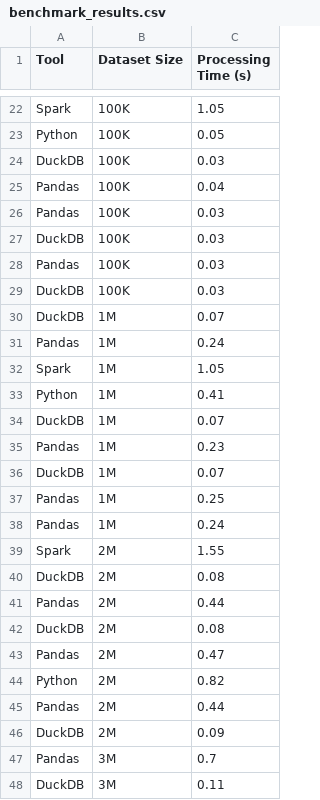
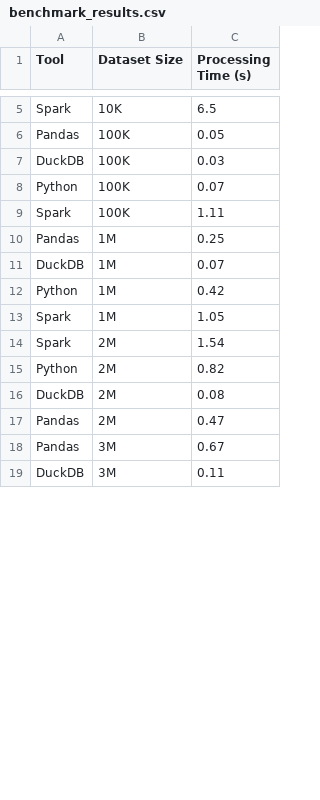
Before and after one commit to DellaCortef/one-billion-row-challenge, a CSV file: benchmark_results.csv, drawn as a sheet; only a part is shown, gaps mark what is left out; removed rows and columns are numbered as before the commit, all else as after; the diff covers the shown part only; the diff names each change by its address in the sheet, - before the commit and + after, or states it on an @@ line.

Commit message:
creating 10M file size + running frameworks with 10K, 100K, 1M, 2M, 3M, and 10M size + DEL: deleting bencjmark_results.csv to eliminate duplicates + changing framworks order execution + generating benchmark results in a csv

```diff
--- a/benchmark_results.csv
+++ b/benchmark_results.csv
-B5 (Dataset Size): 100K
+B5 (Dataset Size): 10K
-C5 (Processing Time (s)): 1.05
+C5 (Processing Time (s)): 6.5
-A6 (Tool): Python
+A6 (Tool): Pandas
-row 25: Pandas | 100K | 0.04
-row 26: Pandas | 100K | 0.03
-row 27: DuckDB | 100K | 0.03
+row 8: Python | 100K | 0.07
+row 9: Spark | 100K | 1.11
-B10 (Dataset Size): 100K
+B10 (Dataset Size): 1M
-C10 (Processing Time (s)): 0.03
+C10 (Processing Time (s)): 0.25
-row 29: DuckDB | 100K | 0.03
-row 31: Pandas | 1M | 0.24
+row 12: Python | 1M | 0.42
-row 33: Python | 1M | 0.41
-row 34: DuckDB | 1M | 0.07
-row 35: Pandas | 1M | 0.23
-row 36: DuckDB | 1M | 0.07
-row 37: Pandas | 1M | 0.25
-row 38: Pandas | 1M | 0.24
-C14 (Processing Time (s)): 1.55
+C14 (Processing Time (s)): 1.54
-row 40: DuckDB | 2M | 0.08
-row 41: Pandas | 2M | 0.44
@@ row 44 moved to row 15: Python @@
-row 45: Pandas | 2M | 0.44
-row 46: DuckDB | 2M | 0.09
-C18 (Processing Time (s)): 0.7
+C18 (Processing Time (s)): 0.67
```
Also changed, not shown: 8 added rows, 21 removed rows, 1 moved row and 2 edited cells elsewhere in this file, 2 other files.
